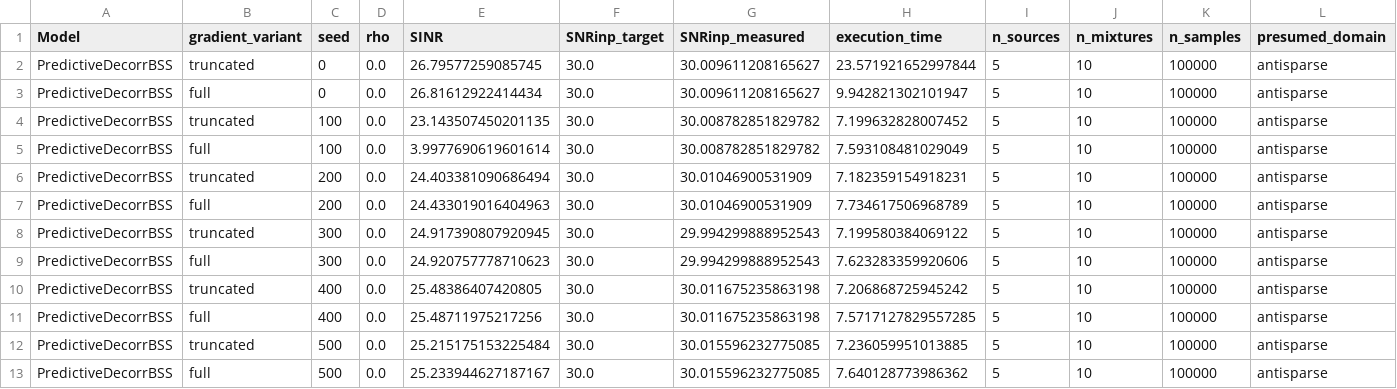
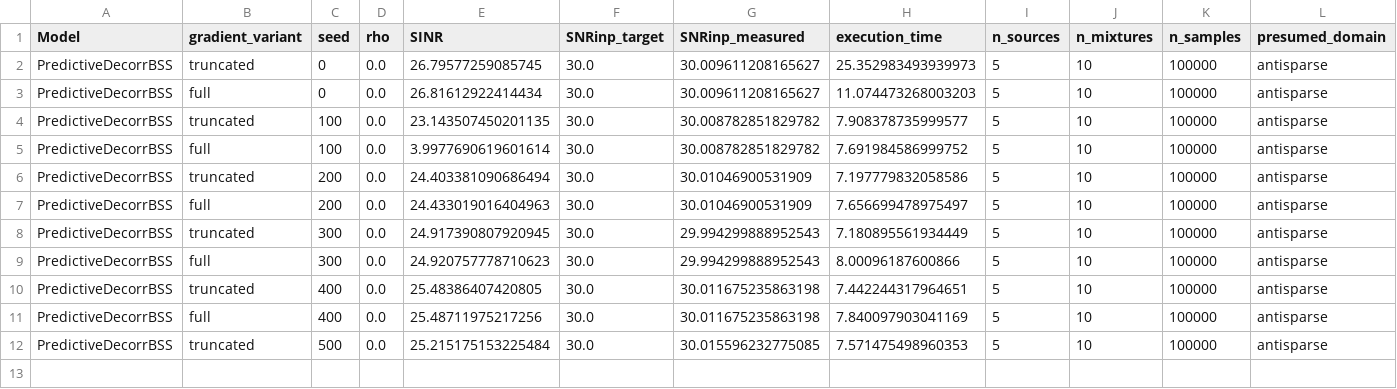
Before and after one commit to BariscanBozkurt/Predictive-Entropy-Maximization, a CSV file: Simulations/Results/predictive_bss_ablation_full_vs_truncated_gradient_antisparse_10by5_results.csv, drawn as a sheet; only a part is shown; rows hold the shown columns only; the diff names each change by its address in the sheet, - before the commit and + after, or states it on an @@ line.

Commit message:
simulations update

```diff
--- a/Simulations/Results/predictive_bss_ablation_full_vs_truncated_gradient_antisparse_10by5_results.csv
+++ b/Simulations/Results/predictive_bss_ablation_full_vs_truncated_gradient_antisparse_10by5_results.csv
-H2 (execution_time): 23.571921652997844
+H2 (execution_time): 25.352983493939973
-H3 (execution_time): 9.942821302101947
+H3 (execution_time): 11.074473268003203
-H4 (execution_time): 7.199632828007452
+H4 (execution_time): 7.908378735999577
-H5 (execution_time): 7.593108481029049
+H5 (execution_time): 7.691984586999752
-H6 (execution_time): 7.182359154918231
+H6 (execution_time): 7.197779832058586
-H7 (execution_time): 7.734617506968789
+H7 (execution_time): 7.656699478975497
-H8 (execution_time): 7.199580384069122
+H8 (execution_time): 7.180895561934449
-H9 (execution_time): 7.623283359920606
+H9 (execution_time): 8.00096187600866
-H10 (execution_time): 7.206868725945242
+H10 (execution_time): 7.442244317964651
-H11 (execution_time): 7.5717127829557285
+H11 (execution_time): 7.840097903041169
-H12 (execution_time): 7.236059951013885
+H12 (execution_time): 7.571475498960353
-row 13: PredictiveDecorrBSS | full | 500 | 0.0 | 25.233944627187167 | 30.0 | 30.015596232775085 | 7.640128773986362 | 5 | 10 | 100000 | antisparse
```
Also changed, not shown: Simulations/Results/predictive_bss_ablation_full_vs_truncated_gradient_sparse_10by5_results.csv, 17 other files.
